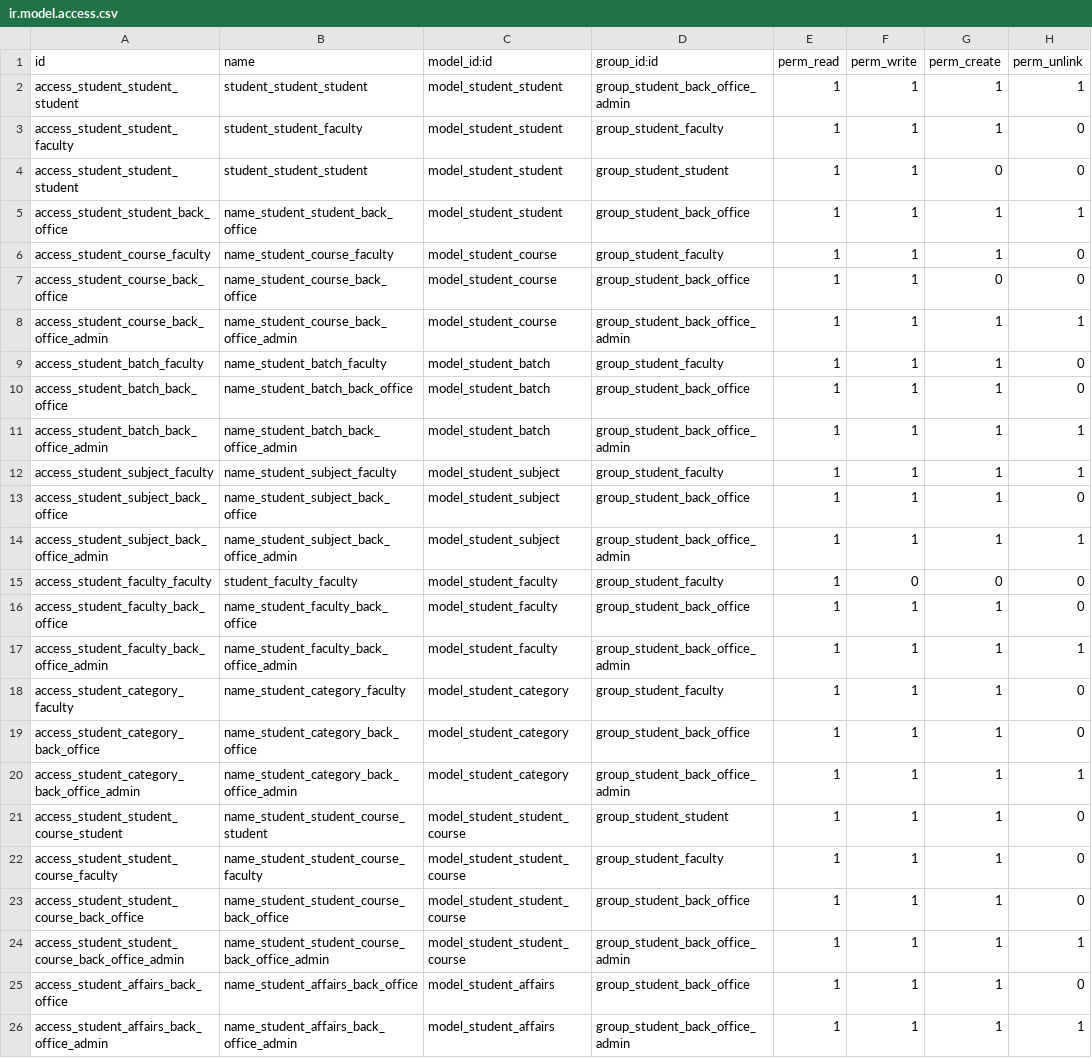
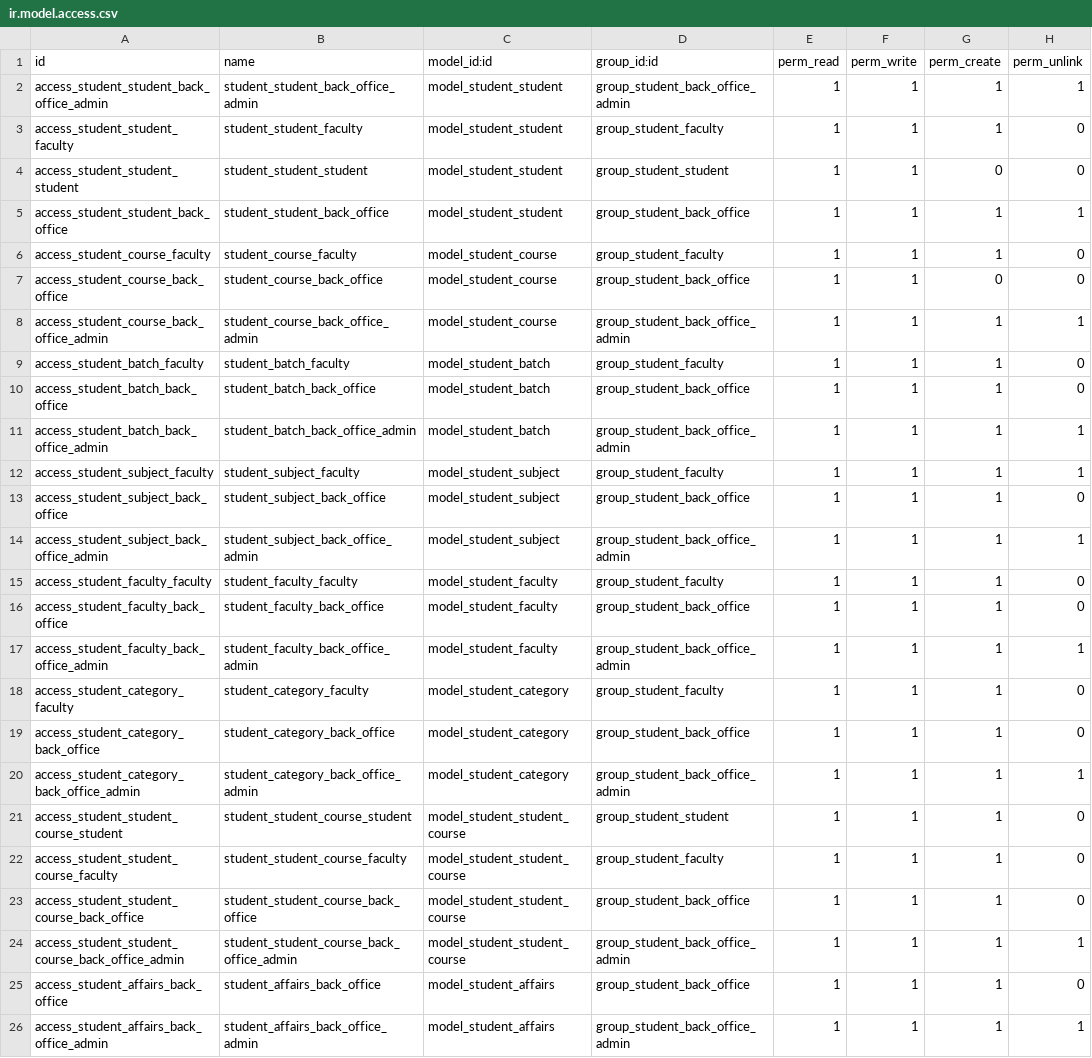
Before and after one commit to lbvisperas/SWEngg_AIMS, a CSV file: aims_student_academic/security/ir.model.access.csv, drawn as a sheet; the diff names each change by its address in the sheet, - before the commit and + after, or states it on an @@ line.

```diff
--- a/aims_student_academic/security/ir.model.access.csv
+++ b/aims_student_academic/security/ir.model.access.csv
-A2 (id): access_student_student_student
+A2 (id): access_student_student_back_office_admin
-B2 (name): student_student_student
+B2 (name): student_student_back_office_admin
-B5 (name): name_student_student_back_office
+B5 (name): student_student_back_office
-B6 (name): name_student_course_faculty
+B6 (name): student_course_faculty
-B7 (name): name_student_course_back_office
+B7 (name): student_course_back_office
-B8 (name): name_student_course_back_office_admin
+B8 (name): student_course_back_office_admin
-B9 (name): name_student_batch_faculty
+B9 (name): student_batch_faculty
-B10 (name): name_student_batch_back_office
+B10 (name): student_batch_back_office
-B11 (name): name_student_batch_back_office_admin
+B11 (name): student_batch_back_office_admin
-B12 (name): name_student_subject_faculty
+B12 (name): student_subject_faculty
-B13 (name): name_student_subject_back_office
+B13 (name): student_subject_back_office
-B14 (name): name_student_subject_back_office_admin
+B14 (name): student_subject_back_office_admin
-F15 (perm_write): 0
+F15 (perm_write): 1
-G15 (perm_create): 0
+G15 (perm_create): 1
-B16 (name): name_student_faculty_back_office
+B16 (name): student_faculty_back_office
-B17 (name): name_student_faculty_back_office_admin
+B17 (name): student_faculty_back_office_admin
-B18 (name): name_student_category_faculty
+B18 (name): student_category_faculty
-B19 (name): name_student_category_back_office
+B19 (name): student_category_back_office
-B20 (name): name_student_category_back_office_admin
+B20 (name): student_category_back_office_admin
-B21 (name): name_student_student_course_student
+B21 (name): student_student_course_student
-B22 (name): name_student_student_course_faculty
+B22 (name): student_student_course_faculty
-B23 (name): name_student_student_course_back_office
+B23 (name): student_student_course_back_office
-B24 (name): name_student_student_course_back_office_admin
+B24 (name): student_student_course_back_office_admin
-B25 (name): name_student_affairs_back_office
+B25 (name): student_affairs_back_office
-B26 (name): name_student_affairs_back_office_admin
+B26 (name): student_affairs_back_office_admin
```
Also changed, not shown: aims_registration/security/ir.model.access.csv, 17 other files.
